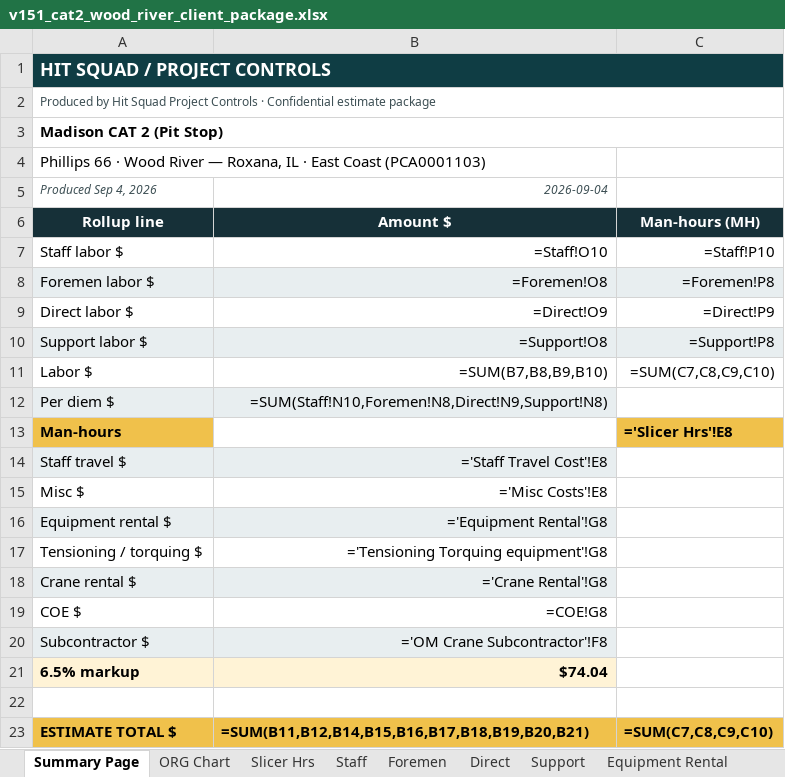
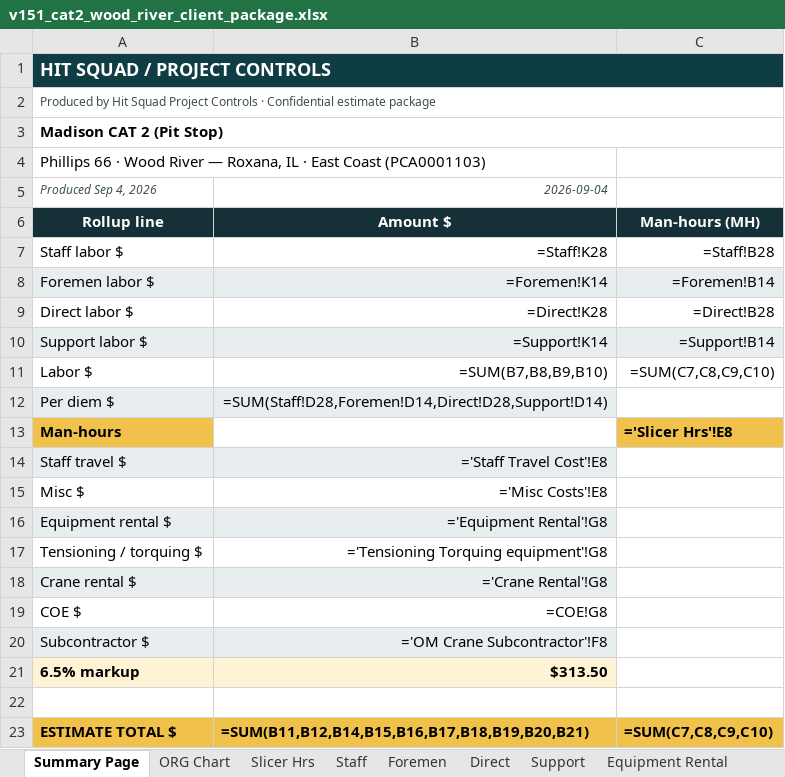
Before and after one commit to robertmhenderson582-ops/hit-squad, an Excel workbook: look-samples/v151_cat2_wood_river_client_package.xlsx, sheet Summary Page, drawn as a sheet; values as stored, in another font and other column widths than the file's, no borders; formulas without a stored value are shown as written; the diff names each change by its address in the sheet, - before the commit and + after, or states it on an @@ line.

```diff
--- a/look-samples/v151_cat2_wood_river_client_package.xlsx (sheet Summary Page)
+++ b/look-samples/v151_cat2_wood_river_client_package.xlsx (sheet Summary Page)
-B7: =Staff!O10
+B7: =Staff!K28
-C7: =Staff!P10
+C7: =Staff!B28
-B8: =Foremen!O8
+B8: =Foremen!K14
-C8: =Foremen!P8
+C8: =Foremen!B14
-B9: =Direct!O9
+B9: =Direct!K28
-C9: =Direct!P9
+C9: =Direct!B28
-B10: =Support!O8
+B10: =Support!K14
-C10: =Support!P8
+C10: =Support!B14
-B12: =SUM(Staff!N10,Foremen!N8,Direct!N9,Support!N8)
+B12: =SUM(Staff!D28,Foremen!D14,Direct!D28,Support!D14)
-B21: $74.04
+B21: $313.50
```
Also changed, not shown: sheet Direct, sheet Staff, sheet Support, sheet Foremen, sheet Slicer Hrs, sheet COE, 3 more sheets, look-samples/v151_2027_aromatics_client_package.xlsx, 7 other files.
